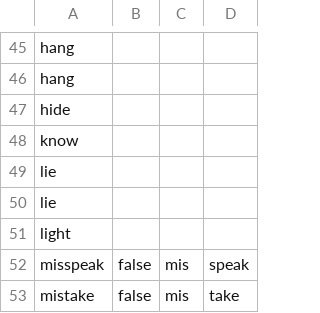
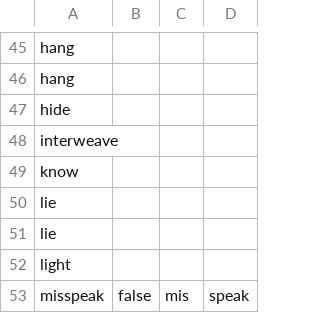
Before and after one commit to michaellavelle/language, a CSV file: verbs/src/main/resources/english/irregular/en-GB/irregular_verbs_type_1.csv, drawn as a sheet; only a part is shown, gaps mark what is left out; the shorter side is filled out with more unchanged rows.

```diff
--- a/verbs/src/main/resources/english/irregular/en-GB/irregular_verbs_type_1.csv
+++ b/verbs/src/main/resources/english/irregular/en-GB/irregular_verbs_type_1.csv
@@ -47,2 +47,3 @@ hang,
 hide,
+interweave,
 know,
```
Also changed, not shown: verbs/src/main/resources/english/irregular/en-GB/irregular_verbs_type_1_conjugations.csv, verbs/src/main/resources/english/regular/en-GB/regular_verbs_i.csv, 2 other files.
